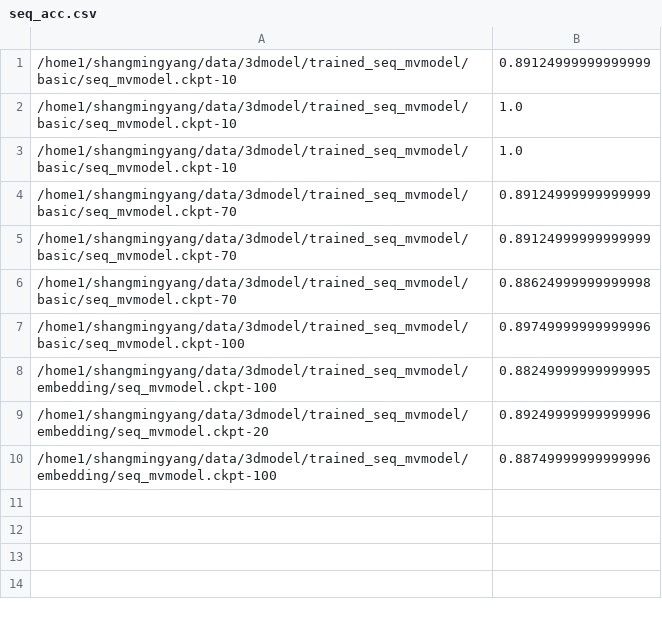
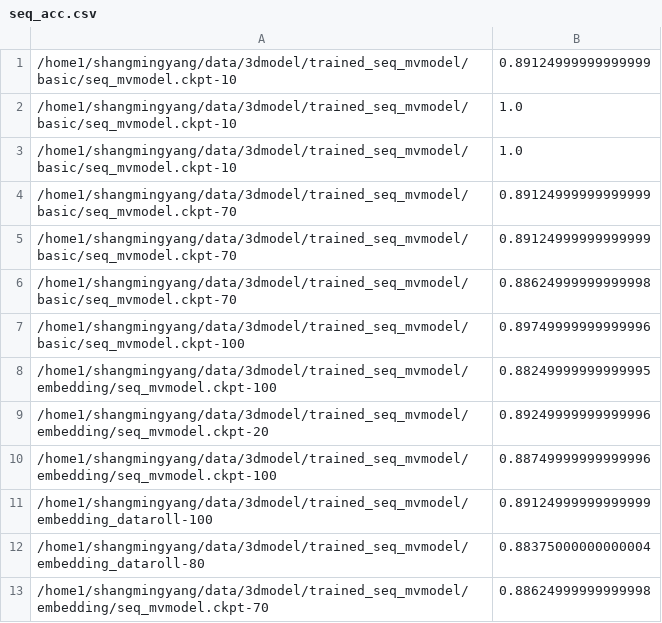
Before and after one commit to kiminh/MVModel, a CSV file: rnn/seq_acc.csv, drawn as a sheet; the diff names each change by its address in the sheet, - before the commit and + after, or states it on an @@ line.

```diff
--- a/rnn/seq_acc.csv
+++ b/rnn/seq_acc.csv
+row 11: /home1/shangmingyang/data/3dmodel/trained_seq_mvmodel/embedding_dataroll-100 | 0.89124999999999999
+row 12: /home1/shangmingyang/data/3dmodel/trained_seq_mvmodel/embedding_dataroll-80 | 0.88375000000000004
+row 13: /home1/shangmingyang/data/3dmodel/trained_seq_mvmodel/embedding/seq_mvmodel.ckpt-70 | 0.88624999999999998
```
Also changed, not shown: 4 other files.
